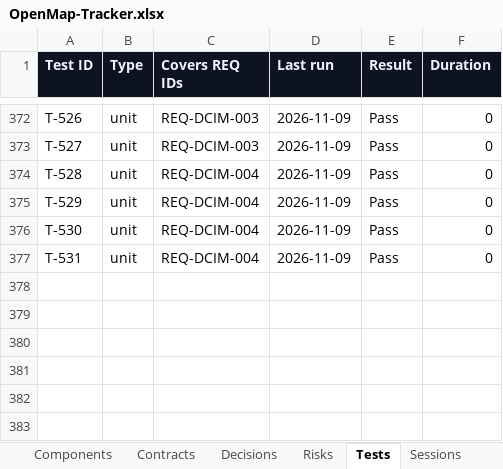
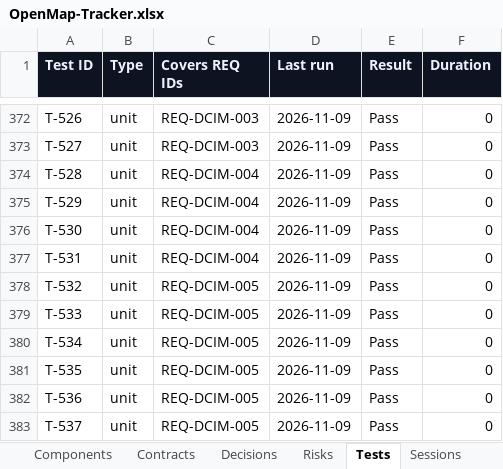
Before and after one commit to zakir80ac/OpenMap, an Excel workbook: tracker/OpenMap-Tracker.xlsx, sheet Tests, drawn as a sheet; only a part is shown, gaps mark what is left out; values as stored, in another font and other column widths than the file's, no borders; the diff names each change by its address in the sheet, - before the commit and + after, or states it on an @@ line.

```diff
--- a/tracker/OpenMap-Tracker.xlsx (sheet Tests)
+++ b/tracker/OpenMap-Tracker.xlsx (sheet Tests)
+row 378: T-532 | unit | REQ-DCIM-005 | 2026-11-09 | Pass | 0
+row 379: T-533 | unit | REQ-DCIM-005 | 2026-11-09 | Pass | 0
+row 380: T-534 | unit | REQ-DCIM-005 | 2026-11-09 | Pass | 0
+row 381: T-535 | unit | REQ-DCIM-005 | 2026-11-09 | Pass | 0
+row 382: T-536 | unit | REQ-DCIM-005 | 2026-11-09 | Pass | 0
+row 383: T-537 | unit | REQ-DCIM-005 | 2026-11-09 | Pass | 0
```
Also changed, not shown: sheet Dashboard, sheet Requirements, sheet Workstreams, sheet Sessions, 19 other files.
